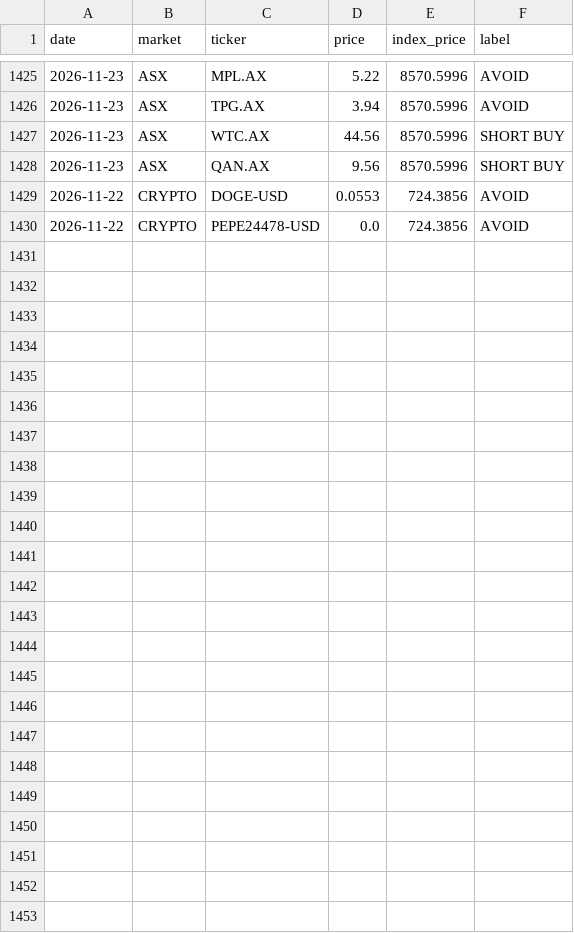
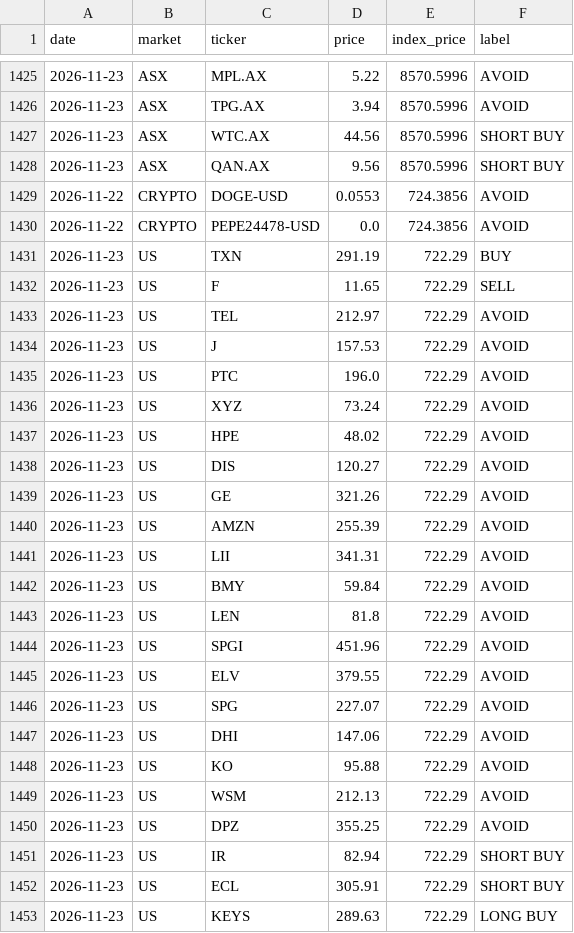
Before and after one commit to clyphor/stock-screener, a CSV file: results/signals.csv, drawn as a sheet; only a part is shown, gaps mark what is left out; the diff names each change by its address in the sheet, - before the commit and + after, or states it on an @@ line.

```diff
--- a/results/signals.csv
+++ b/results/signals.csv
+row 1431: 2026-11-23 | US | TXN | 291.19 | 722.29 | BUY
+row 1432: 2026-11-23 | US | F | 11.65 | 722.29 | SELL
+row 1433: 2026-11-23 | US | TEL | 212.97 | 722.29 | AVOID
+row 1434: 2026-11-23 | US | J | 157.53 | 722.29 | AVOID
+row 1435: 2026-11-23 | US | PTC | 196.0 | 722.29 | AVOID
+row 1436: 2026-11-23 | US | XYZ | 73.24 | 722.29 | AVOID
+row 1437: 2026-11-23 | US | HPE | 48.02 | 722.29 | AVOID
+row 1438: 2026-11-23 | US | DIS | 120.27 | 722.29 | AVOID
+row 1439: 2026-11-23 | US | GE | 321.26 | 722.29 | AVOID
+row 1440: 2026-11-23 | US | AMZN | 255.39 | 722.29 | AVOID
+row 1441: 2026-11-23 | US | LII | 341.31 | 722.29 | AVOID
+row 1442: 2026-11-23 | US | BMY | 59.84 | 722.29 | AVOID
+row 1443: 2026-11-23 | US | LEN | 81.8 | 722.29 | AVOID
+row 1444: 2026-11-23 | US | SPGI | 451.96 | 722.29 | AVOID
+row 1445: 2026-11-23 | US | ELV | 379.55 | 722.29 | AVOID
+row 1446: 2026-11-23 | US | SPG | 227.07 | 722.29 | AVOID
+row 1447: 2026-11-23 | US | DHI | 147.06 | 722.29 | AVOID
+row 1448: 2026-11-23 | US | KO | 95.88 | 722.29 | AVOID
+row 1449: 2026-11-23 | US | WSM | 212.13 | 722.29 | AVOID
+row 1450: 2026-11-23 | US | DPZ | 355.25 | 722.29 | AVOID
+row 1451: 2026-11-23 | US | IR | 82.94 | 722.29 | SHORT BUY
+row 1452: 2026-11-23 | US | ECL | 305.91 | 722.29 | SHORT BUY
+row 1453: 2026-11-23 | US | KEYS | 289.63 | 722.29 | LONG BUY
```
Also changed, not shown: results/health.csv, results/label_state.csv, 7 other files.
